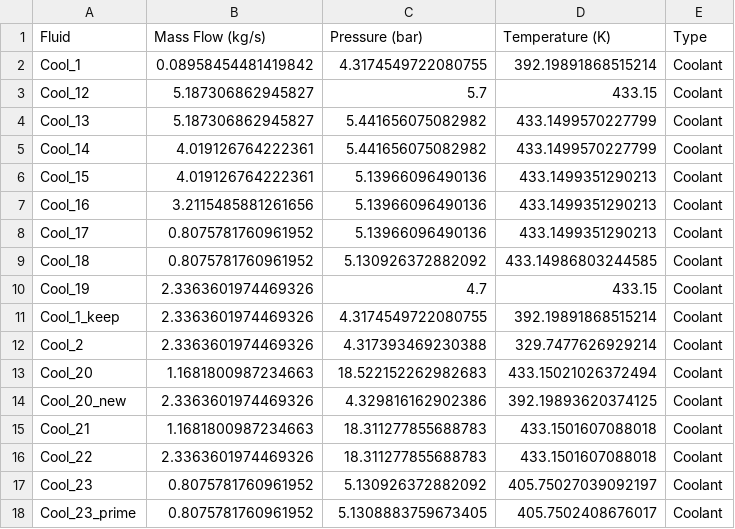
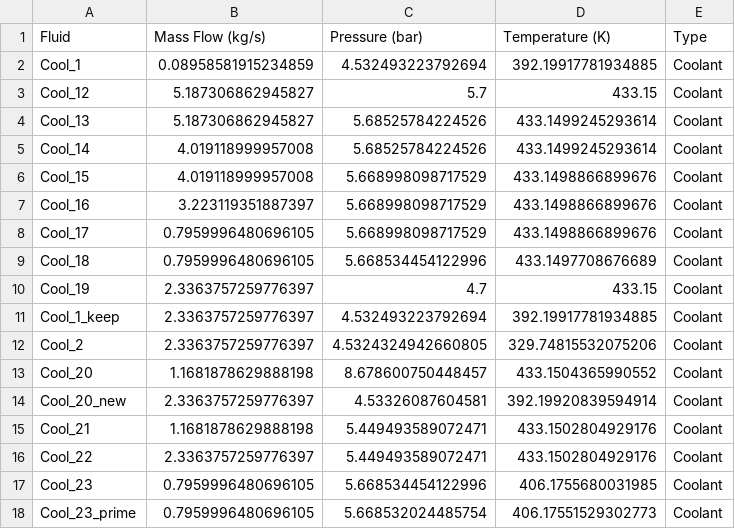
Before and after one commit to huciupaul/SHTARWaRS, a CSV file: fluids_properties.csv, drawn as a sheet; only a part is shown; the diff covers the shown part only.

```diff
--- a/fluids_properties.csv
+++ b/fluids_properties.csv
@@ -1,18 +1,18 @@
 Fluid,Mass Flow (kg/s),Pressure (bar),Temperature (K),Type
-Cool_1,0.08958454481419842,4.3174549722080755,392.19891868515214,Coolant
+Cool_1,0.08958581915234859,4.532493223792694,392.19917781934885,Coolant
 Cool_12,5.187306862945827,5.7,433.15,Coolant
-Cool_13,5.187306862945827,5.441656075082982,433.1499570227799,Coolant
-Cool_14,4.019126764222361,5.441656075082982,433.1499570227799,Coolant
-Cool_15,4.019126764222361,5.13966096490136,433.1499351290213,Coolant
-Cool_16,3.2115485881261656,5.13966096490136,433.1499351290213,Coolant
-Cool_17,0.8075781760961952,5.13966096490136,433.1499351290213,Coolant
-Cool_18,0.8075781760961952,5.130926372882092,433.14986803244585,Coolant
-Cool_19,2.3363601974469326,4.7,433.15,Coolant
-Cool_1_keep,2.3363601974469326,4.3174549722080755,392.19891868515214,Coolant
-Cool_2,2.3363601974469326,4.317393469230388,329.7477626929214,Coolant
-Cool_20,1.1681800987234663,18.522152262982683,433.15021026372494,Coolant
-Cool_20_new,2.3363601974469326,4.329816162902386,392.19893620374125,Coolant
-Cool_21,1.1681800987234663,18.311277855688783,433.1501607088018,Coolant
-Cool_22,2.3363601974469326,18.311277855688783,433.1501607088018,Coolant
-Cool_23,0.8075781760961952,5.130926372882092,405.75027039092197,Coolant
-Cool_23_prime,0.8075781760961952,5.1308883759673405,405.7502408676017,Coolant
+Cool_13,5.187306862945827,5.68525784224526,433.1499245293614,Coolant
+Cool_14,4.019118999957008,5.68525784224526,433.1499245293614,Coolant
+Cool_15,4.019118999957008,5.668998098717529,433.1498866899676,Coolant
+Cool_16,3.223119351887397,5.668998098717529,433.1498866899676,Coolant
+Cool_17,0.7959996480696105,5.668998098717529,433.1498866899676,Coolant
+Cool_18,0.7959996480696105,5.668534454122996,433.1497708676689,Coolant
+Cool_19,2.3363757259776397,4.7,433.15,Coolant
+Cool_1_keep,2.3363757259776397,4.532493223792694,392.19917781934885,Coolant
+Cool_2,2.3363757259776397,4.5324324942660805,329.74815532075206,Coolant
+Cool_20,1.1681878629888198,8.678600750448457,433.1504365990552,Coolant
+Cool_20_new,2.3363757259776397,4.53326087604581,392.19920839594914,Coolant
+Cool_21,1.1681878629888198,5.449493589072471,433.1502804929176,Coolant
+Cool_22,2.3363757259776397,5.449493589072471,433.1502804929176,Coolant
+Cool_23,0.7959996480696105,5.668534454122996,406.1755680031985,Coolant
+Cool_23_prime,0.7959996480696105,5.668532024485754,406.17551529302773,Coolant
```
Also changed, not shown: 84 edited cells elsewhere in this file, 3 other files.
